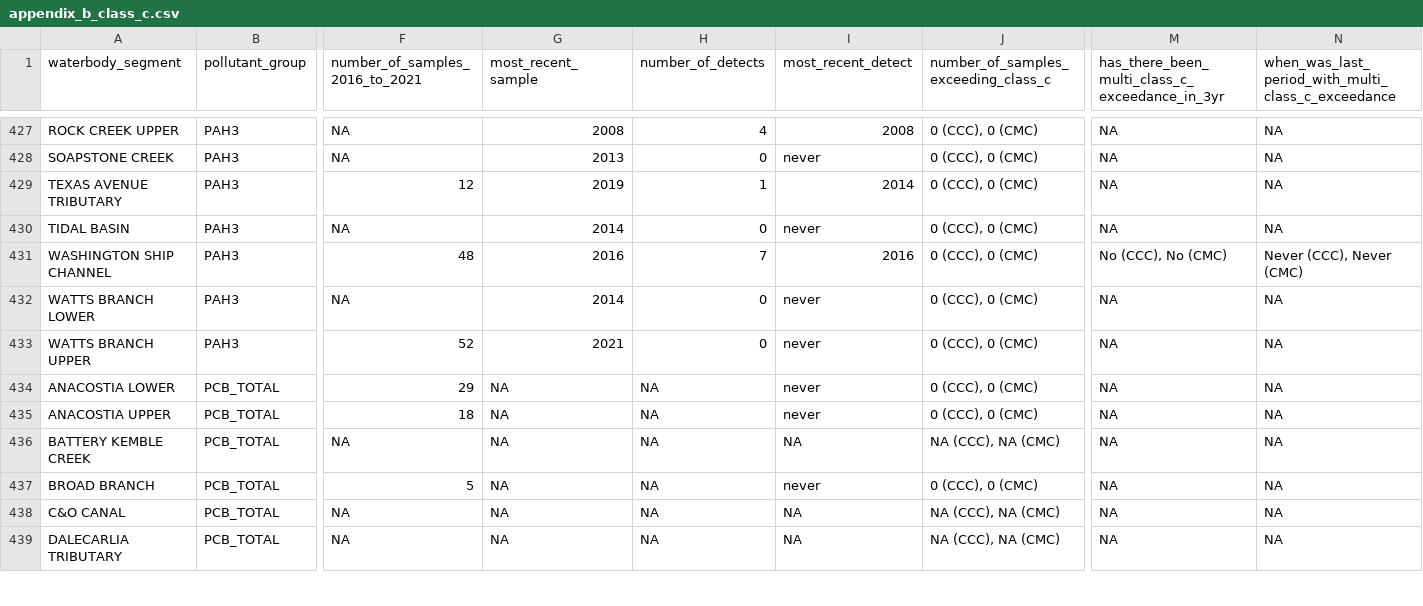
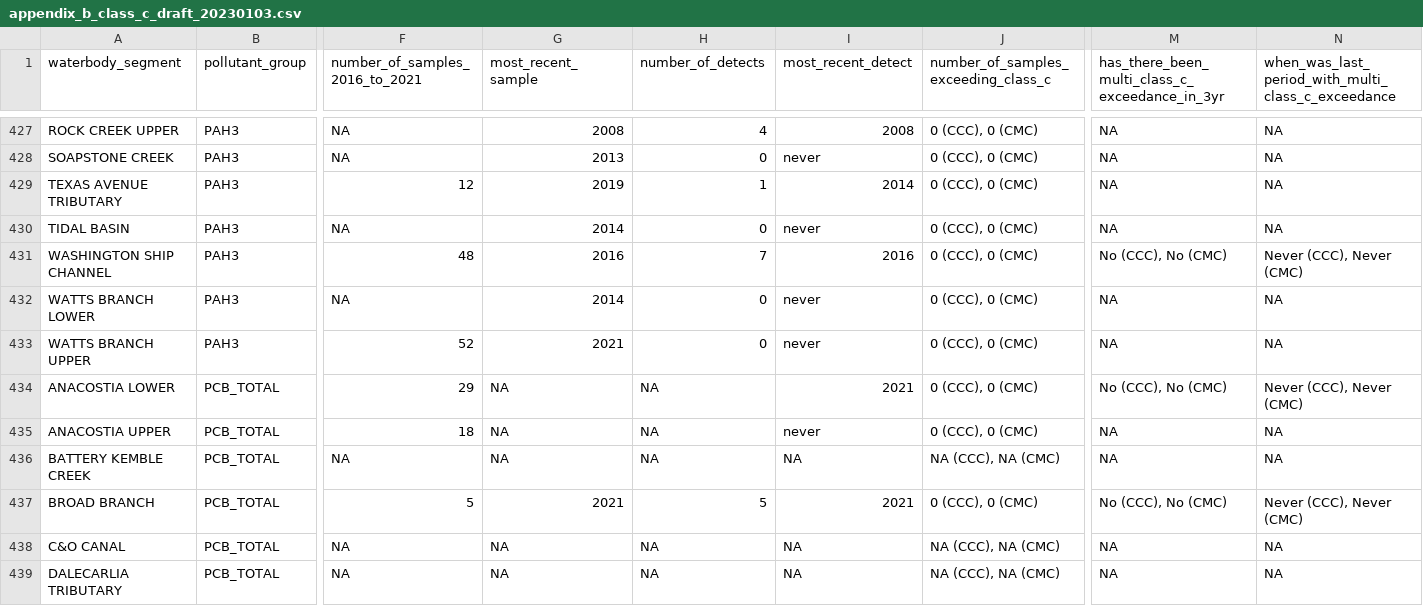
Before and after one commit to LimnoTech/IRsupportR, a CSV file: output/appendix_b_class_c_draft_20230103.csv (was output/appendix_b_class_c.csv), drawn as a sheet; only a part is shown, gaps mark what is left out; the diff covers the shown part only; the diff names each change by its address in the sheet, - before the commit and + after, or states it on an @@ line.

Commit message:
Exceedance summary across all years instead of only 2016-2021

```diff
--- a/output/appendix_b_class_c.csv
+++ b/output/appendix_b_class_c_draft_20230103.csv
-I434 (most_recent_detect): never
+I434 (most_recent_detect): 2021
-M434: NA
+M434: No (CCC), No (CMC)
-N434: NA
+N434: Never (CCC), Never (CMC)
-G437 (most_recent_sample): NA
+G437 (most_recent_sample): 2021
-H437 (number_of_detects): NA
+H437 (number_of_detects): 5
-I437 (most_recent_detect): never
+I437 (most_recent_detect): 2021
-M437: NA
+M437: No (CCC), No (CMC)
-N437: NA
+N437: Never (CCC), Never (CMC)
```
Also changed, not shown: 48 edited cells elsewhere in this file, output/appendix_b_class_d_draft_20230103.csv, 5 other files.
